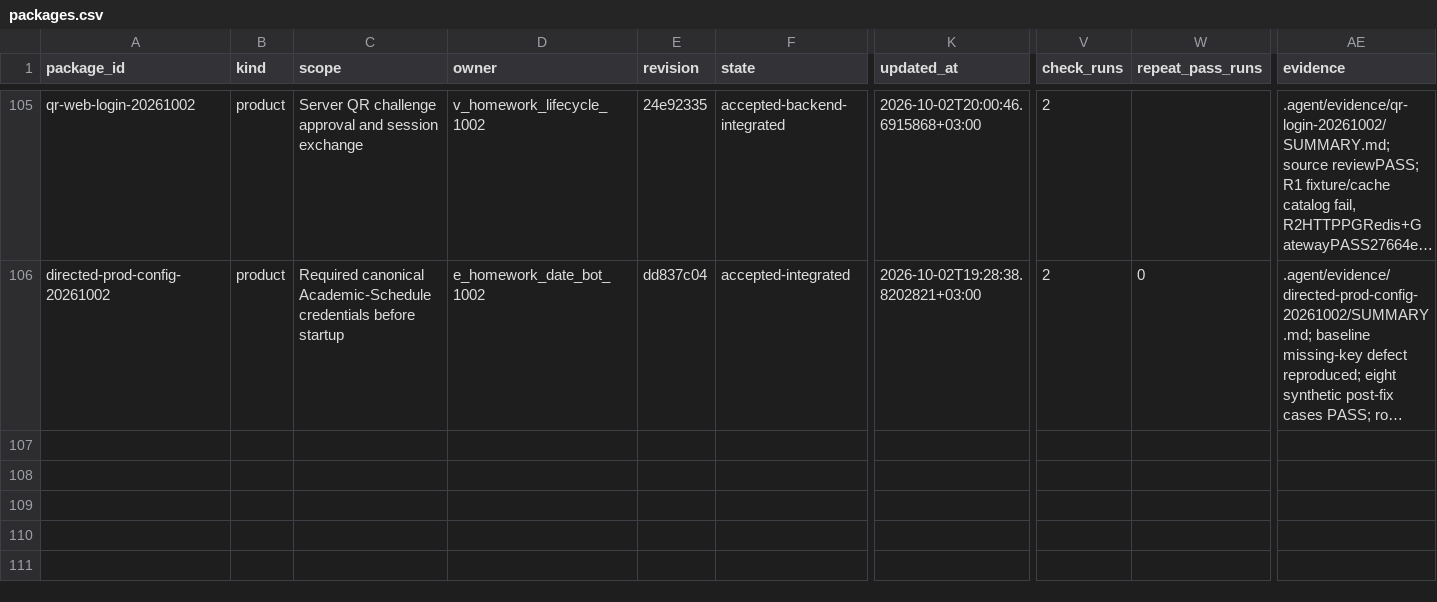
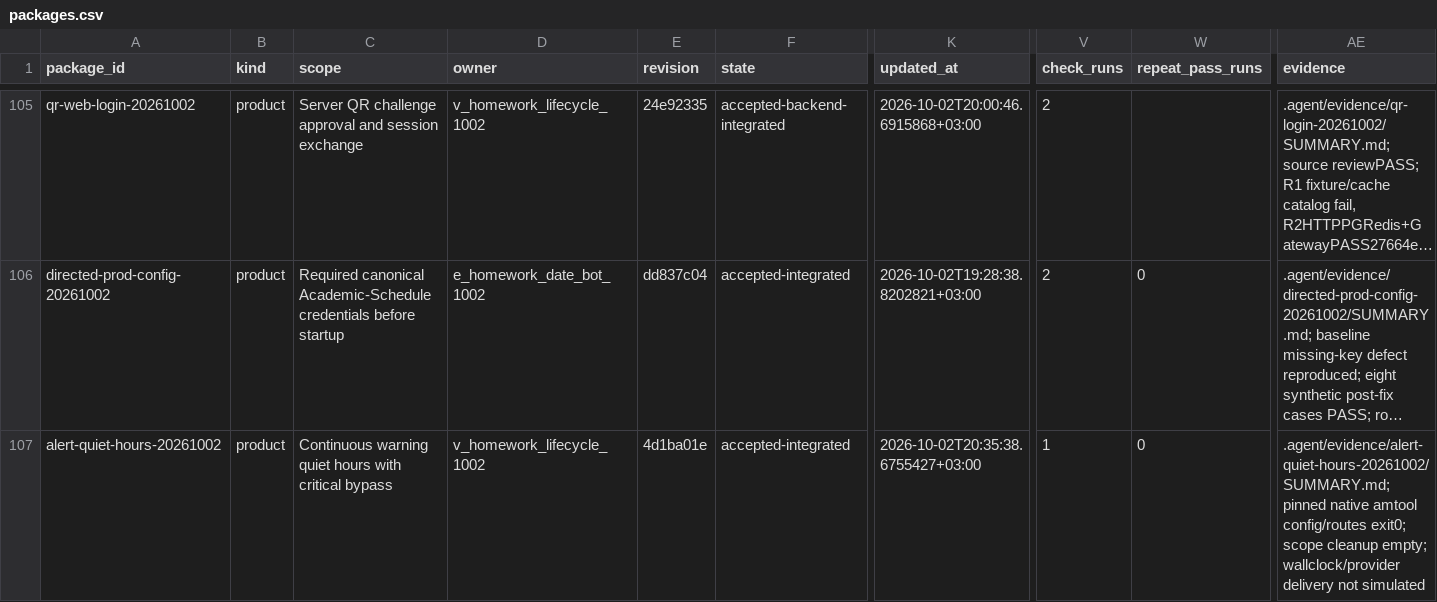
Before and after one commit to DITEKmax/rutcampustrack, a CSV file: .agent/orchestration-v2/metrics/packages.csv, drawn as a sheet; only a part is shown, gaps mark what is left out; long unchanged cells end in …; rows hold the shown columns only; the diff names each change by its address in the sheet, - before the commit and + after, or states it on an @@ line.

Commit message:
docs(delivery): record notification protocol and parallel package checkpoints

```diff
--- a/.agent/orchestration-v2/metrics/packages.csv
+++ b/.agent/orchestration-v2/metrics/packages.csv
+row 107: alert-quiet-hours-20261002 | product | Continuous warning quiet hours with critical bypass | v_homework_lifecycle_1002 | 4d1ba01e | accepted-integrated | 2026-10-02T20:35:38.6755427+03:00 | 1 | 0 | .agent/evidence/alert-quiet-hours-20261002/SUMMARY.md; pinned native amtool config/routes exit0; scope cleanup empty; wallclock/provider delivery not simulated
```
Also changed, not shown: 3 other files.
